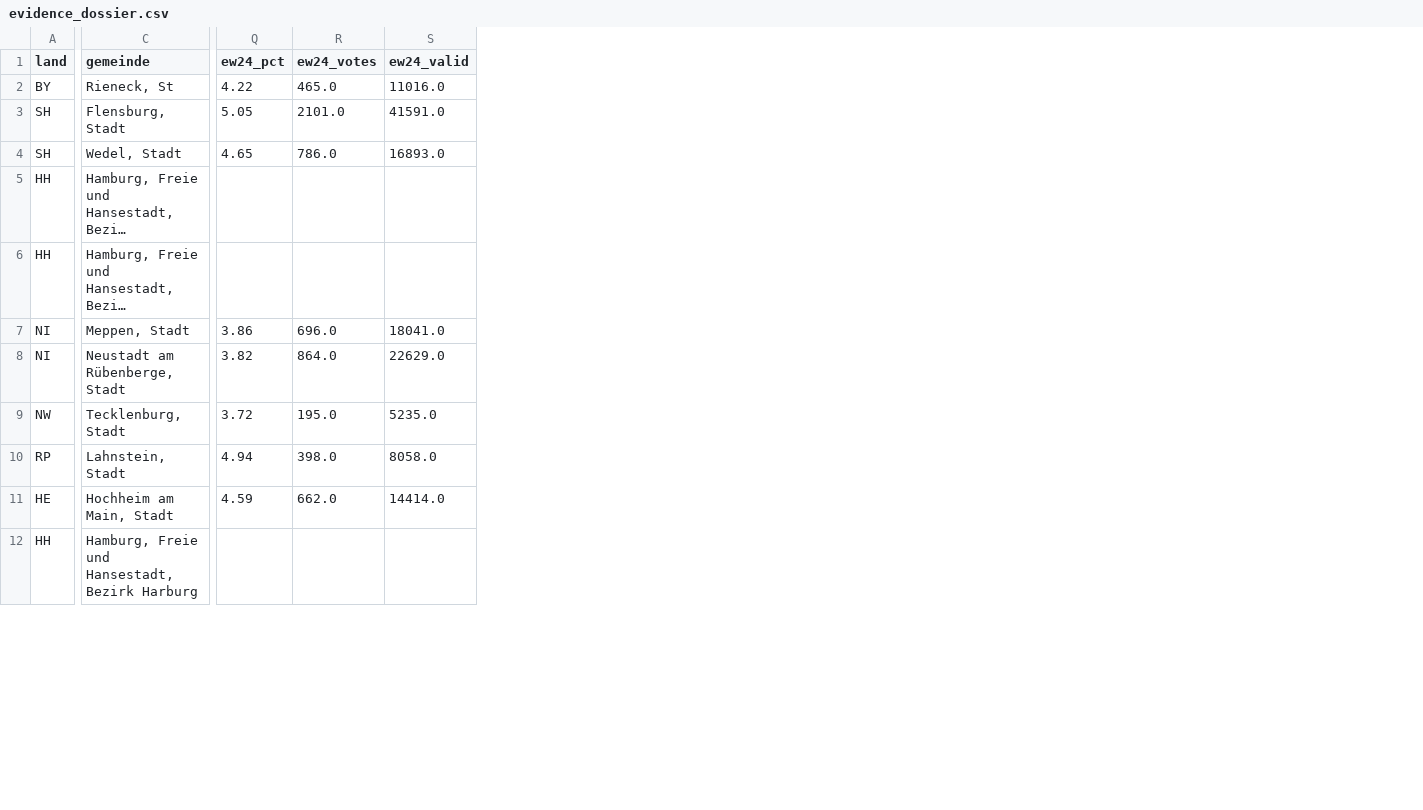
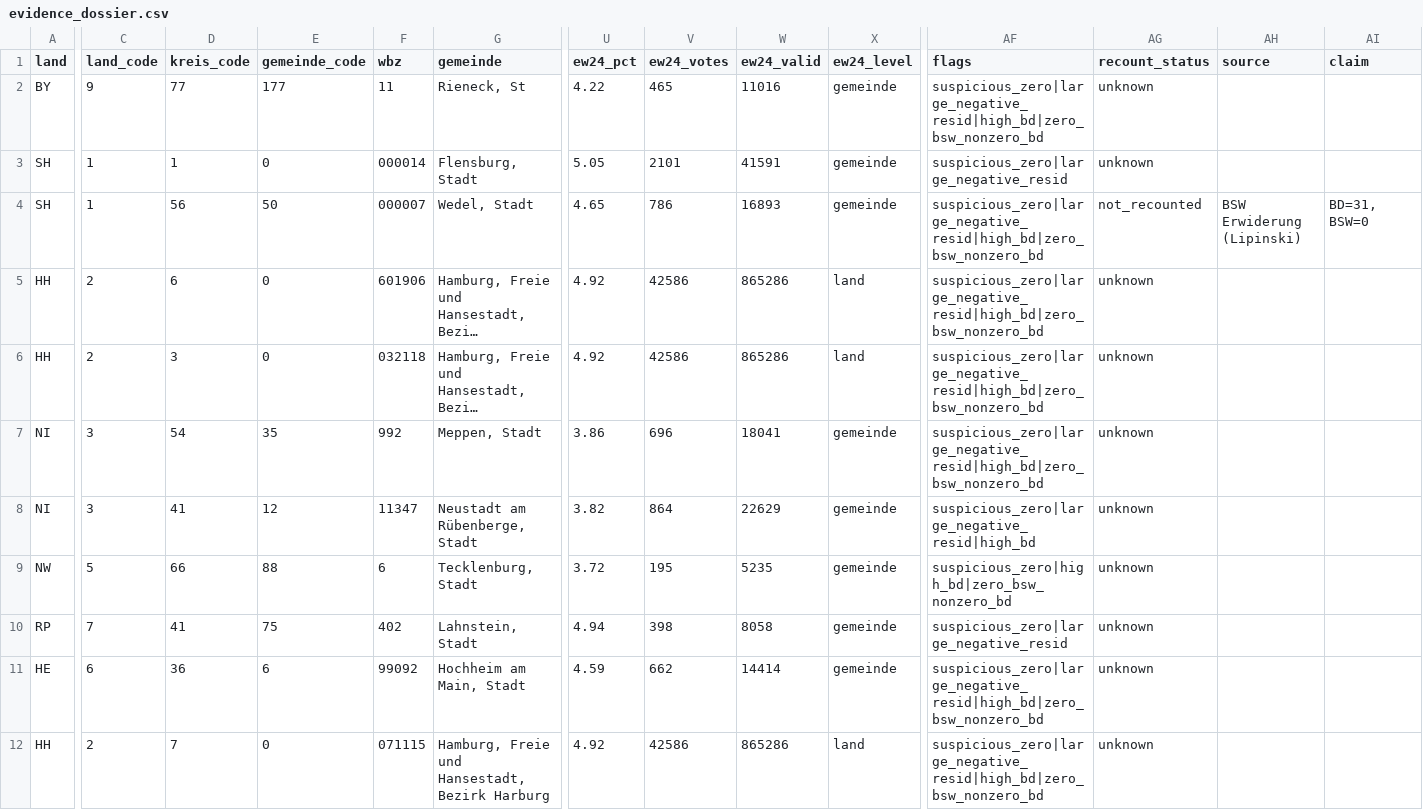
Before and after one commit to tom-doerr/bsw_analysis, a CSV file: data/evidence_dossier.csv, drawn as a sheet; only a part is shown, gaps mark what is left out; long unchanged cells end in …; addresses are those after the commit; the diff covers the shown part only; the diff names each change by its address in the sheet, - before the commit and + after, or states it on an @@ line.

```diff
--- a/data/evidence_dossier.csv
+++ b/data/evidence_dossier.csv
+column C (land_code), rows 2-12: 9 | 1 | 1 | 2 | 2 | 3 | 3 | 5 | 7 | 6 | 2
+column D (kreis_code), rows 2-12: 77 | 1 | 56 | 6 | 3 | 54 | 41 | 66 | 41 | 36 | 7
+column E (gemeinde_code), rows 2-12: 177 | 0 | 50 | 0 | 0 | 35 | 12 | 88 | 75 | 6 | 0
+column F (wbz), rows 2-12: 11 | 000014 | 000007 | 601906 | 032118 | 992 | 11347 | 6 | 402 | 99092 | 071115
+column X (ew24_level), rows 2-12: gemeinde | gemeinde | gemeinde | land | land | gemeinde | gemeinde | gemeinde | gemeinde | gemeinde | land
+column AF (flags), rows 2-12: suspicious_zero|large_negative_resid|high_bd|zero_bsw_nonzero_bd | suspicious_zero|large_negative_resid | suspicious_zero|large_negative_resid|high_bd|zero_bsw_nonzero_bd | suspicious_zero|large_negative_resid|high_bd|zero_bsw_nonzero_bd | suspicious_zero|large_negative_resid|high_bd|zero_bsw_nonzero_bd | suspicious_zero|large_negative_resid|high_bd|zero_bsw_nonzero_bd | suspicious_zero|large_negative_resid|high_bd | suspicious_zero|high_bd|zero_bsw_nonzero_bd | suspicious_zero|large_negative_resid | suspicious_zero|large_negative_resid|high_bd|zero_bsw_nonzero_bd | suspicious_zero|large_negative_resid|high_bd|zero_bsw_nonzero_bd
+column AG (recount_status), rows 2-12: unknown | unknown | not_recounted | unknown | unknown | unknown | unknown | unknown | unknown | unknown | unknown
+column AH (source), row 4: BSW Erwiderung (Lipinski)
+column AI (claim), row 4: BD=31, BSW=0
-V2 (ew24_votes): 465.0
+V2 (ew24_votes): 465
-W2 (ew24_valid): 11016.0
+W2 (ew24_valid): 11016
-V3 (ew24_votes): 2101.0
+V3 (ew24_votes): 2101
-W3 (ew24_valid): 41591.0
+W3 (ew24_valid): 41591
-V4 (ew24_votes): 786.0
+V4 (ew24_votes): 786
-W4 (ew24_valid): 16893.0
+W4 (ew24_valid): 16893
-U5:U6 (ew24_pct): (empty)
+U5:U6 (ew24_pct): 4.92
-V5:V6 (ew24_votes): (empty)
+V5:V6 (ew24_votes): 42586
-W5:W6 (ew24_valid): (empty)
+W5:W6 (ew24_valid): 865286
-V7 (ew24_votes): 696.0
+V7 (ew24_votes): 696
-W7 (ew24_valid): 18041.0
+W7 (ew24_valid): 18041
-V8 (ew24_votes): 864.0
+V8 (ew24_votes): 864
-W8 (ew24_valid): 22629.0
+W8 (ew24_valid): 22629
-V9 (ew24_votes): 195.0
+V9 (ew24_votes): 195
-W9 (ew24_valid): 5235.0
+W9 (ew24_valid): 5235
-V10 (ew24_votes): 398.0
+V10 (ew24_votes): 398
-W10 (ew24_valid): 8058.0
+W10 (ew24_valid): 8058
-V11 (ew24_votes): 662.0
+V11 (ew24_votes): 662
-W11 (ew24_valid): 14414.0
+W11 (ew24_valid): 14414
-U12 (ew24_pct): (empty)
+U12 (ew24_pct): 4.92
-V12 (ew24_votes): (empty)
+V12 (ew24_votes): 42586
-W12 (ew24_valid): (empty)
+W12 (ew24_valid): 865286
```
Also changed, not shown: 127 edited cells elsewhere in this file, 8 other files.
